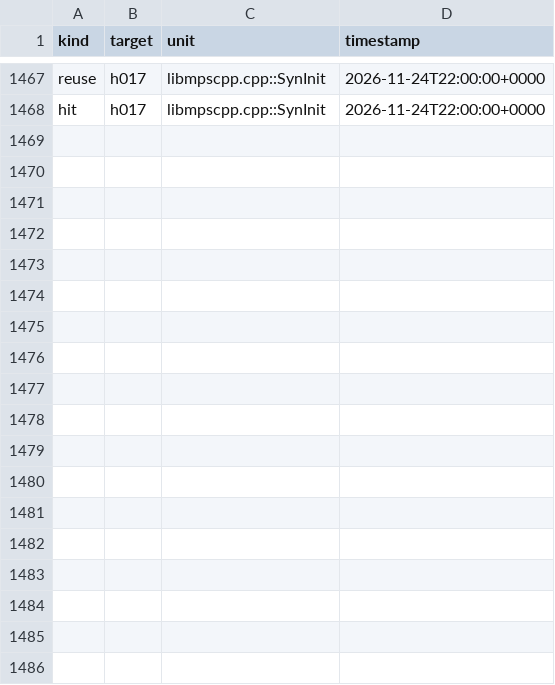
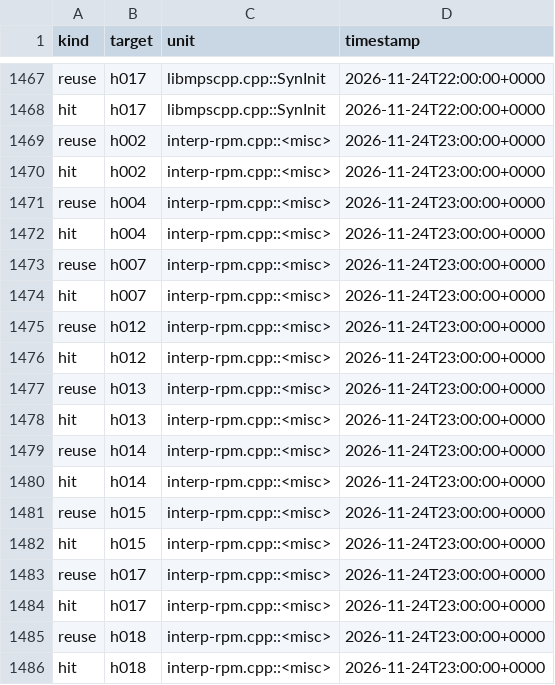
Before and after one commit to mjandrews1/mumps-research, a CSV file: wp2/logs/PRO_knowledge_events.csv, drawn as a sheet; only a part is shown, gaps mark what is left out; the diff names each change by its address in the sheet, - before the commit and + after, or states it on an @@ line.

Commit message:
B5 unit 127 (interp-rpm.cpp::<misc>): the 145-physLOC residue - rpm/perlmatch/perlcpp + the scanner/parser driver plumbing; InterpStubs rpm/accept/acceptIt/syntaxError/parsePatternAtomList stubs RESOLVED (misc chunk owns them), new perlPm/scanToken/parseCount owner stubs; u104 h004 reconcile (PATTERN_CODES/CHAR_CLASSES/newBstringLit home here, toupperC per-file private); PM_DEBUG dead arm h018, dead min/MAX_BACKREFS h013; ev +18, journal +1

```diff
--- a/wp2/logs/PRO_knowledge_events.csv
+++ b/wp2/logs/PRO_knowledge_events.csv
+row 1469: reuse | h002 | interp-rpm.cpp::<misc> | 2026-11-24T23:00:00+0000
+row 1470: hit | h002 | interp-rpm.cpp::<misc> | 2026-11-24T23:00:00+0000
+row 1471: reuse | h004 | interp-rpm.cpp::<misc> | 2026-11-24T23:00:00+0000
+row 1472: hit | h004 | interp-rpm.cpp::<misc> | 2026-11-24T23:00:00+0000
+row 1473: reuse | h007 | interp-rpm.cpp::<misc> | 2026-11-24T23:00:00+0000
+row 1474: hit | h007 | interp-rpm.cpp::<misc> | 2026-11-24T23:00:00+0000
+row 1475: reuse | h012 | interp-rpm.cpp::<misc> | 2026-11-24T23:00:00+0000
+row 1476: hit | h012 | interp-rpm.cpp::<misc> | 2026-11-24T23:00:00+0000
+row 1477: reuse | h013 | interp-rpm.cpp::<misc> | 2026-11-24T23:00:00+0000
+row 1478: hit | h013 | interp-rpm.cpp::<misc> | 2026-11-24T23:00:00+0000
+row 1479: reuse | h014 | interp-rpm.cpp::<misc> | 2026-11-24T23:00:00+0000
+row 1480: hit | h014 | interp-rpm.cpp::<misc> | 2026-11-24T23:00:00+0000
+row 1481: reuse | h015 | interp-rpm.cpp::<misc> | 2026-11-24T23:00:00+0000
+row 1482: hit | h015 | interp-rpm.cpp::<misc> | 2026-11-24T23:00:00+0000
+row 1483: reuse | h017 | interp-rpm.cpp::<misc> | 2026-11-24T23:00:00+0000
+row 1484: hit | h017 | interp-rpm.cpp::<misc> | 2026-11-24T23:00:00+0000
+row 1485: reuse | h018 | interp-rpm.cpp::<misc> | 2026-11-24T23:00:00+0000
+row 1486: hit | h018 | interp-rpm.cpp::<misc> | 2026-11-24T23:00:00+0000
```
Also changed, not shown: 4 other files.
